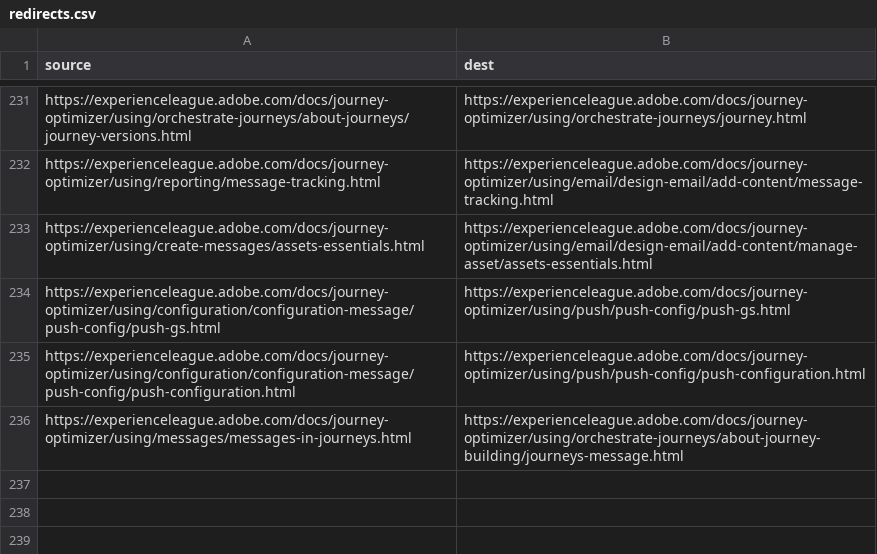
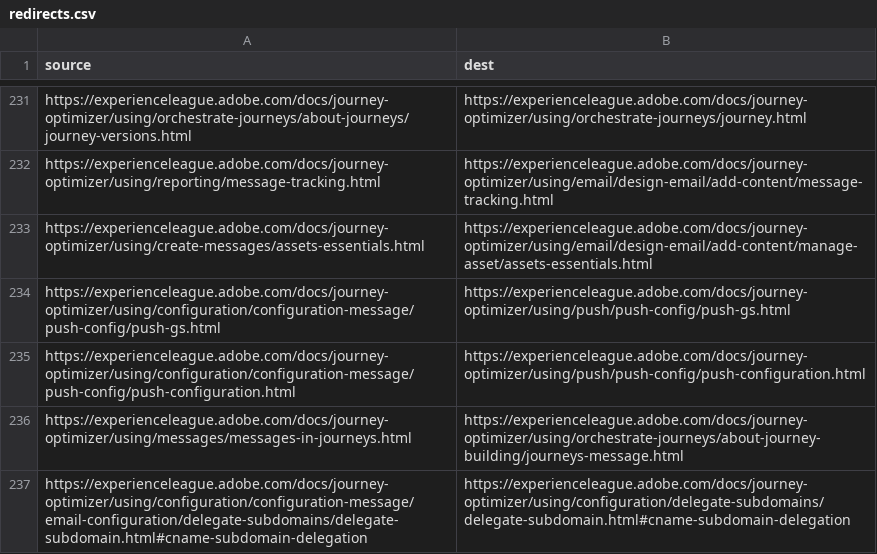
Before and after one commit to AdobeDocs/journey-optimizer.nl-NL, a CSV file: redirects.csv, drawn as a sheet; only a part is shown, gaps mark what is left out.

Commit message:
Sync non localizable files for core commit 0fd71a02a2f604fee2024836ee0ec28f4df9d89d

```diff
--- a/redirects.csv
+++ b/redirects.csv
@@ -236 +236,2 @@ https://experienceleague.adobe.com/docs/journey-optimizer/using/configuration/co
 https://experienceleague.adobe.com/docs/journey-optimizer/using/messages/messages-in-journeys.html,https://experienceleague.adobe.com/docs/journey-optimizer/using/orchestrate-journeys/about-journey-building/journeys-message.html
+https://experienceleague.adobe.com/docs/journey-optimizer/using/configuration/configuration-message/email-configuration/delegate-subdomains/delegate-subdomain.html#cname-subdomain-delegation,https://experienceleague.adobe.com/docs/journey-optimizer/using/configuration/delegate-subdomains/delegate-subdomain.html#cname-subdomain-delegation
```
